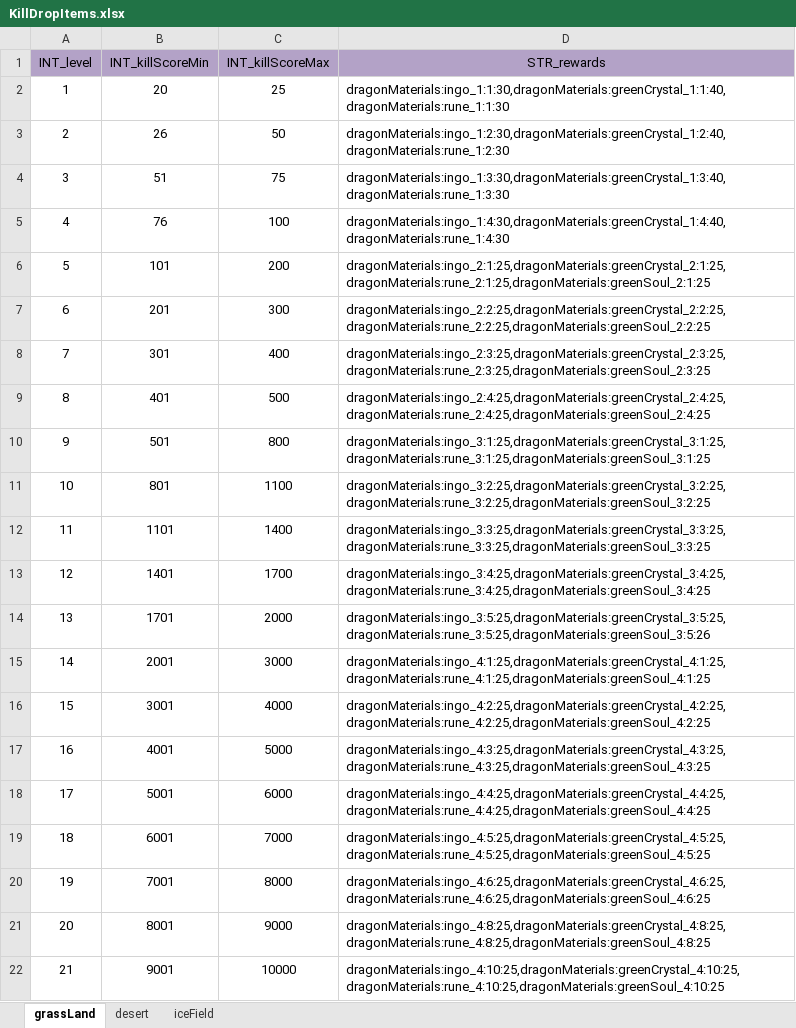
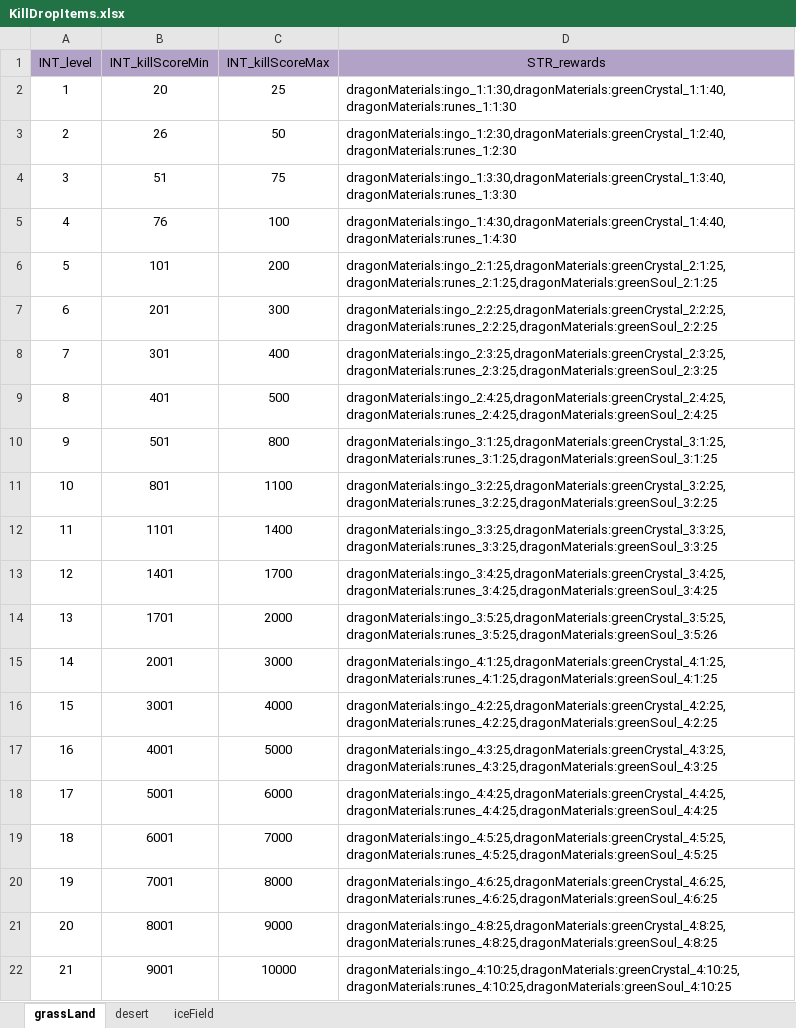
Before and after one commit to ModunZhang/kod_client, an Excel workbook: gameData/shared/KillDropItems.xlsx, sheet grassLand, drawn as a sheet; values as stored, in another font and other column widths than the file's, no borders; the diff names each change by its address in the sheet, - before the commit and + after, or states it on an @@ line.

```diff
--- a/gameData/shared/KillDropItems.xlsx (sheet grassLand)
+++ b/gameData/shared/KillDropItems.xlsx (sheet grassLand)
-D2 (STR_rewards): dragonMaterials:ingo_1:1:30,dragonMaterials:greenCrystal_1:1:40,dragonMaterials:rune_1:1:30
+D2 (STR_rewards): dragonMaterials:ingo_1:1:30,dragonMaterials:greenCrystal_1:1:40,dragonMaterials:runes_1:1:30
-D3 (STR_rewards): dragonMaterials:ingo_1:2:30,dragonMaterials:greenCrystal_1:2:40,dragonMaterials:rune_1:2:30
+D3 (STR_rewards): dragonMaterials:ingo_1:2:30,dragonMaterials:greenCrystal_1:2:40,dragonMaterials:runes_1:2:30
-D4 (STR_rewards): dragonMaterials:ingo_1:3:30,dragonMaterials:greenCrystal_1:3:40,dragonMaterials:rune_1:3:30
+D4 (STR_rewards): dragonMaterials:ingo_1:3:30,dragonMaterials:greenCrystal_1:3:40,dragonMaterials:runes_1:3:30
-D5 (STR_rewards): dragonMaterials:ingo_1:4:30,dragonMaterials:greenCrystal_1:4:40,dragonMaterials:rune_1:4:30
+D5 (STR_rewards): dragonMaterials:ingo_1:4:30,dragonMaterials:greenCrystal_1:4:40,dragonMaterials:runes_1:4:30
-D6 (STR_rewards): dragonMaterials:ingo_2:1:25,dragonMaterials:greenCrystal_2:1:25,dragonMaterials:rune_2:1:25,dragonMaterials:greenSoul_2:1:25
+D6 (STR_rewards): dragonMaterials:ingo_2:1:25,dragonMaterials:greenCrystal_2:1:25,dragonMaterials:runes_2:1:25,dragonMaterials:greenSoul_2:1:25
-D7 (STR_rewards): dragonMaterials:ingo_2:2:25,dragonMaterials:greenCrystal_2:2:25,dragonMaterials:rune_2:2:25,dragonMaterials:greenSoul_2:2:25
+D7 (STR_rewards): dragonMaterials:ingo_2:2:25,dragonMaterials:greenCrystal_2:2:25,dragonMaterials:runes_2:2:25,dragonMaterials:greenSoul_2:2:25
-D8 (STR_rewards): dragonMaterials:ingo_2:3:25,dragonMaterials:greenCrystal_2:3:25,dragonMaterials:rune_2:3:25,dragonMaterials:greenSoul_2:3:25
+D8 (STR_rewards): dragonMaterials:ingo_2:3:25,dragonMaterials:greenCrystal_2:3:25,dragonMaterials:runes_2:3:25,dragonMaterials:greenSoul_2:3:25
-D9 (STR_rewards): dragonMaterials:ingo_2:4:25,dragonMaterials:greenCrystal_2:4:25,dragonMaterials:rune_2:4:25,dragonMaterials:greenSoul_2:4:25
+D9 (STR_rewards): dragonMaterials:ingo_2:4:25,dragonMaterials:greenCrystal_2:4:25,dragonMaterials:runes_2:4:25,dragonMaterials:greenSoul_2:4:25
-D10 (STR_rewards): dragonMaterials:ingo_3:1:25,dragonMaterials:greenCrystal_3:1:25,dragonMaterials:rune_3:1:25,dragonMaterials:greenSoul_3:1:25
+D10 (STR_rewards): dragonMaterials:ingo_3:1:25,dragonMaterials:greenCrystal_3:1:25,dragonMaterials:runes_3:1:25,dragonMaterials:greenSoul_3:1:25
-D11 (STR_rewards): dragonMaterials:ingo_3:2:25,dragonMaterials:greenCrystal_3:2:25,dragonMaterials:rune_3:2:25,dragonMaterials:greenSoul_3:2:25
+D11 (STR_rewards): dragonMaterials:ingo_3:2:25,dragonMaterials:greenCrystal_3:2:25,dragonMaterials:runes_3:2:25,dragonMaterials:greenSoul_3:2:25
-D12 (STR_rewards): dragonMaterials:ingo_3:3:25,dragonMaterials:greenCrystal_3:3:25,dragonMaterials:rune_3:3:25,dragonMaterials:greenSoul_3:3:25
+D12 (STR_rewards): dragonMaterials:ingo_3:3:25,dragonMaterials:greenCrystal_3:3:25,dragonMaterials:runes_3:3:25,dragonMaterials:greenSoul_3:3:25
-D13 (STR_rewards): dragonMaterials:ingo_3:4:25,dragonMaterials:greenCrystal_3:4:25,dragonMaterials:rune_3:4:25,dragonMaterials:greenSoul_3:4:25
+D13 (STR_rewards): dragonMaterials:ingo_3:4:25,dragonMaterials:greenCrystal_3:4:25,dragonMaterials:runes_3:4:25,dragonMaterials:greenSoul_3:4:25
-D14 (STR_rewards): dragonMaterials:ingo_3:5:25,dragonMaterials:greenCrystal_3:5:25,dragonMaterials:rune_3:5:25,dragonMaterials:greenSoul_3:5:26
+D14 (STR_rewards): dragonMaterials:ingo_3:5:25,dragonMaterials:greenCrystal_3:5:25,dragonMaterials:runes_3:5:25,dragonMaterials:greenSoul_3:5:26
-D15 (STR_rewards): dragonMaterials:ingo_4:1:25,dragonMaterials:greenCrystal_4:1:25,dragonMaterials:rune_4:1:25,dragonMaterials:greenSoul_4:1:25
+D15 (STR_rewards): dragonMaterials:ingo_4:1:25,dragonMaterials:greenCrystal_4:1:25,dragonMaterials:runes_4:1:25,dragonMaterials:greenSoul_4:1:25
-D16 (STR_rewards): dragonMaterials:ingo_4:2:25,dragonMaterials:greenCrystal_4:2:25,dragonMaterials:rune_4:2:25,dragonMaterials:greenSoul_4:2:25
+D16 (STR_rewards): dragonMaterials:ingo_4:2:25,dragonMaterials:greenCrystal_4:2:25,dragonMaterials:runes_4:2:25,dragonMaterials:greenSoul_4:2:25
-D17 (STR_rewards): dragonMaterials:ingo_4:3:25,dragonMaterials:greenCrystal_4:3:25,dragonMaterials:rune_4:3:25,dragonMaterials:greenSoul_4:3:25
+D17 (STR_rewards): dragonMaterials:ingo_4:3:25,dragonMaterials:greenCrystal_4:3:25,dragonMaterials:runes_4:3:25,dragonMaterials:greenSoul_4:3:25
-D18 (STR_rewards): dragonMaterials:ingo_4:4:25,dragonMaterials:greenCrystal_4:4:25,dragonMaterials:rune_4:4:25,dragonMaterials:greenSoul_4:4:25
+D18 (STR_rewards): dragonMaterials:ingo_4:4:25,dragonMaterials:greenCrystal_4:4:25,dragonMaterials:runes_4:4:25,dragonMaterials:greenSoul_4:4:25
-D19 (STR_rewards): dragonMaterials:ingo_4:5:25,dragonMaterials:greenCrystal_4:5:25,dragonMaterials:rune_4:5:25,dragonMaterials:greenSoul_4:5:25
+D19 (STR_rewards): dragonMaterials:ingo_4:5:25,dragonMaterials:greenCrystal_4:5:25,dragonMaterials:runes_4:5:25,dragonMaterials:greenSoul_4:5:25
-D20 (STR_rewards): dragonMaterials:ingo_4:6:25,dragonMaterials:greenCrystal_4:6:25,dragonMaterials:rune_4:6:25,dragonMaterials:greenSoul_4:6:25
+D20 (STR_rewards): dragonMaterials:ingo_4:6:25,dragonMaterials:greenCrystal_4:6:25,dragonMaterials:runes_4:6:25,dragonMaterials:greenSoul_4:6:25
-D21 (STR_rewards): dragonMaterials:ingo_4:8:25,dragonMaterials:greenCrystal_4:8:25,dragonMaterials:rune_4:8:25,dragonMaterials:greenSoul_4:8:25
+D21 (STR_rewards): dragonMaterials:ingo_4:8:25,dragonMaterials:greenCrystal_4:8:25,dragonMaterials:runes_4:8:25,dragonMaterials:greenSoul_4:8:25
-D22 (STR_rewards): dragonMaterials:ingo_4:10:25,dragonMaterials:greenCrystal_4:10:25,dragonMaterials:rune_4:10:25,dragonMaterials:greenSoul_4:10:25
+D22 (STR_rewards): dragonMaterials:ingo_4:10:25,dragonMaterials:greenCrystal_4:10:25,dragonMaterials:runes_4:10:25,dragonMaterials:greenSoul_4:10:25
```
Also changed, not shown: sheet desert, sheet iceField, gameData/shared/Errors.xlsx, gameData/shared/Gacha.xlsx, 18 other files.
